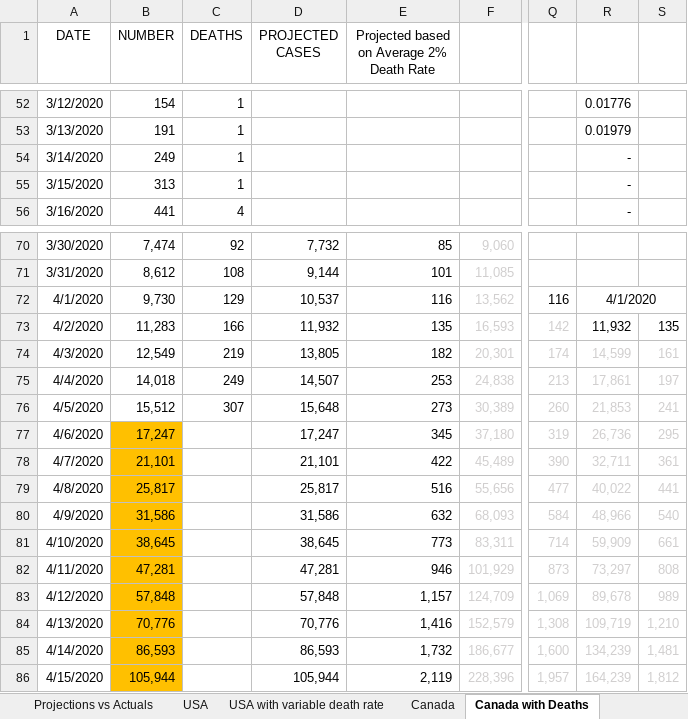
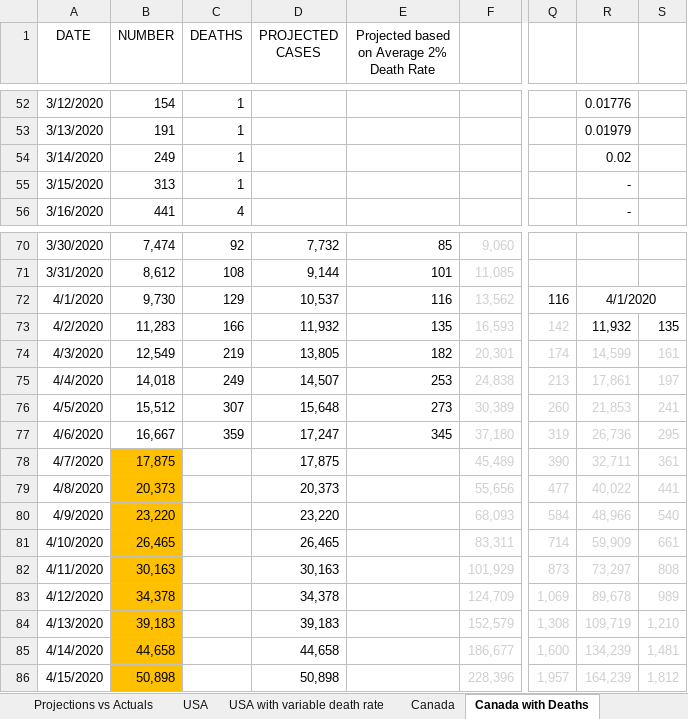
Before and after one commit to timothycomeau/COVID-19, an Excel workbook: COVID-19.xlsx, sheet Canada with Deaths, drawn as a sheet; only a part is shown, gaps mark what is left out; values as stored, in another font and other column widths than the file's, no borders; charts and pictures not drawn; the diff covers the shown part only; the diff names each change by its address in the sheet, - before the commit and + after, or states it on an @@ line.

```diff
--- a/COVID-19.xlsx (sheet Canada with Deaths)
+++ b/COVID-19.xlsx (sheet Canada with Deaths)
-R54: -
+R54: 0.02
-B77 (NUMBER): 17,247
+B77 (NUMBER): 16,667
-B77 fill: #FFC000
+B77 fill: none
-C77 (DEATHS): (empty)
+C77 (DEATHS): 359
-B78 (NUMBER): 21,101
+B78 (NUMBER): 17,875
-D78 (PROJECTED CASES): 21,101
+D78 (PROJECTED CASES): 17,875
-E78: 422
+E78: (empty)
-B79 (NUMBER): 25,817
+B79 (NUMBER): 20,373
-D79 (PROJECTED CASES): 25,817
+D79 (PROJECTED CASES): 20,373
-E79: 516
+E79: (empty)
-B80 (NUMBER): 31,586
+B80 (NUMBER): 23,220
-D80 (PROJECTED CASES): 31,586
+D80 (PROJECTED CASES): 23,220
-E80: 632
+E80: (empty)
-B81 (NUMBER): 38,645
+B81 (NUMBER): 26,465
-D81 (PROJECTED CASES): 38,645
+D81 (PROJECTED CASES): 26,465
-E81: 773
+E81: (empty)
-B82 (NUMBER): 47,281
+B82 (NUMBER): 30,163
-D82 (PROJECTED CASES): 47,281
+D82 (PROJECTED CASES): 30,163
-E82: 946
+E82: (empty)
-B83 (NUMBER): 57,848
+B83 (NUMBER): 34,378
-D83 (PROJECTED CASES): 57,848
+D83 (PROJECTED CASES): 34,378
-E83: 1,157
+E83: (empty)
-B84 (NUMBER): 70,776
+B84 (NUMBER): 39,183
-D84 (PROJECTED CASES): 70,776
+D84 (PROJECTED CASES): 39,183
-E84: 1,416
+E84: (empty)
-B85 (NUMBER): 86,593
+B85 (NUMBER): 44,658
-D85 (PROJECTED CASES): 86,593
+D85 (PROJECTED CASES): 44,658
-E85: 1,732
+E85: (empty)
-B86 (NUMBER): 105,944
+B86 (NUMBER): 50,898
-D86 (PROJECTED CASES): 105,944
+D86 (PROJECTED CASES): 50,898
-E86: 2,119
+E86: (empty)
```
Also changed, not shown: 141 edited cells elsewhere in this sheet, sheet USA, sheet Ontario Exponents & Growth Rate, sheet Canada, sheet Canada Exponents & Growth Rate, sheet Ontario, sheet Nova Scotia, 6 more sheets, formulas that keep their value, charts or pictures, 1 other file.
